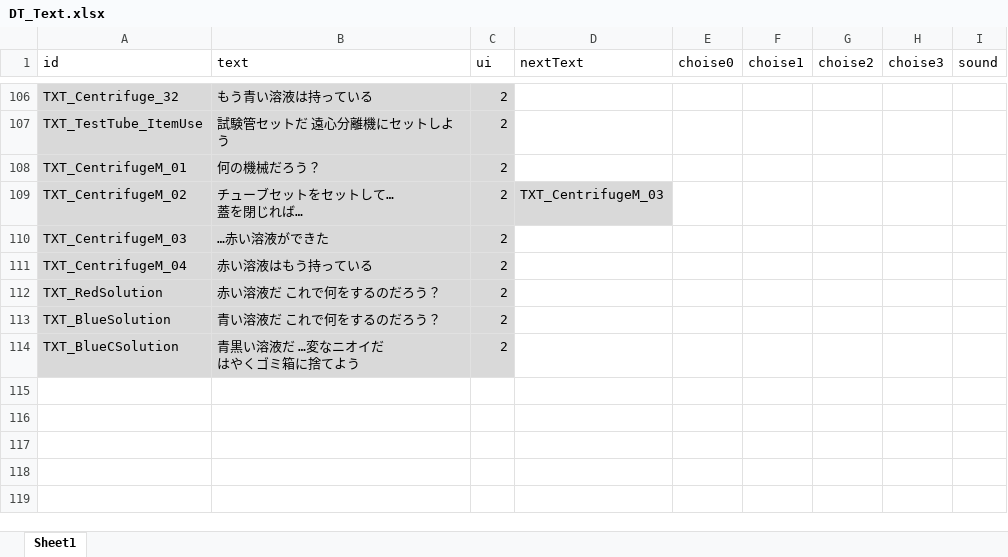
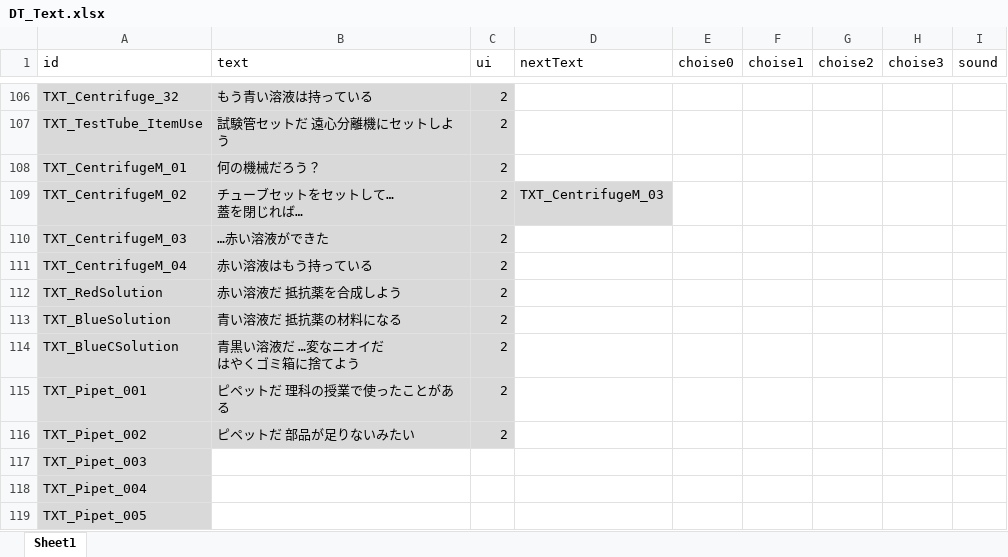
Before and after one commit to project-lavender/lavender, an Excel workbook: Assets/Tables/DT_Text.xlsx, sheet Sheet1, drawn as a sheet; only a part is shown, gaps mark what is left out; values as stored, in another font and other column widths than the file's, no borders; the diff names each change by its address in the sheet, - before the commit and + after, or states it on an @@ line.

```diff
--- a/Assets/Tables/DT_Text.xlsx (sheet Sheet1)
+++ b/Assets/Tables/DT_Text.xlsx (sheet Sheet1)
-B112 (text): 赤い溶液だ これで何をするのだろう？
+B112 (text): 赤い溶液だ 抵抗薬を合成しよう
-B113 (text): 青い溶液だ これで何をするのだろう？
+B113 (text): 青い溶液だ 抵抗薬の材料になる
+row 115: TXT_Pipet_001 | ピペットだ 理科の授業で使ったことがある | 2
+row 116: TXT_Pipet_002 | ピペットだ 部品が足りないみたい | 2
+row 117: TXT_Pipet_003
+row 118: TXT_Pipet_004
+row 119: TXT_Pipet_005
```
Also changed, not shown: Assets/Tables/DT_Gimicks.xlsx, 33 other files.
